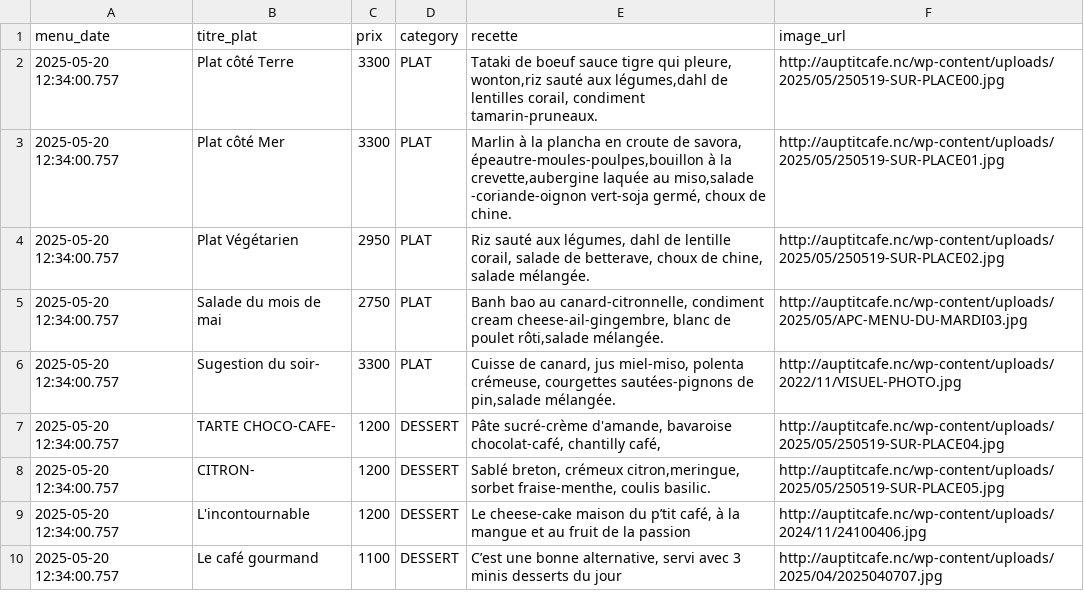
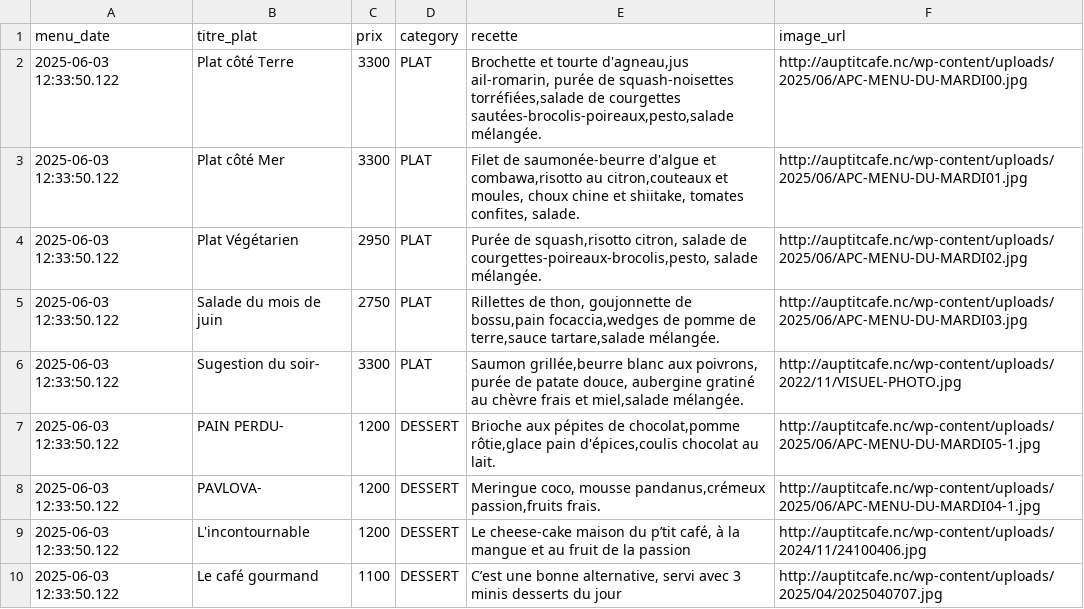
Before and after one commit to adriens/auptitcafe-data, a CSV file: data/current_menus_headers.csv, drawn as a sheet.

```diff
--- a/data/current_menus_headers.csv
+++ b/data/current_menus_headers.csv
@@ -1,10 +1,10 @@
 menu_date,titre_plat,prix,category,recette,image_url
-2025-05-20 12:34:00.757,Plat côté Terre,3300,PLAT,"Tataki de boeuf sauce tigre qui pleure, wonton,riz sauté aux légumes,dahl de lentilles corail, condiment tamarin-pruneaux.",http://auptitcafe.nc/wp-content/uploads/2025/05/250519-SUR-PLACE00.jpg
-2025-05-20 12:34:00.757,Plat côté Mer,3300,PLAT,"Marlin à la plancha en croute de savora, épeautre-moules-poulpes,bouillon à la crevette,aubergine laquée au miso,salade -coriande-oignon vert-soja germé, choux de chine.",http://auptitcafe.nc/wp-content/uploads/2025/05/250519-SUR-PLACE01.jpg
-2025-05-20 12:34:00.757,Plat Végétarien,2950,PLAT,"Riz sauté aux légumes, dahl de lentille corail, salade de betterave, choux de chine, salade mélangée.",http://auptitcafe.nc/wp-content/uploads/2025/05/250519-SUR-PLACE02.jpg
-2025-05-20 12:34:00.757,Salade du mois de mai ,2750,PLAT,"Banh bao au canard-citronnelle, condiment cream cheese-ail-gingembre, blanc de poulet rôti,salade mélangée.",http://auptitcafe.nc/wp-content/uploads/2025/05/APC-MENU-DU-MARDI03.jpg
-2025-05-20 12:34:00.757,Sugestion du soir-,3300,PLAT,"Cuisse de canard, jus miel-miso, polenta crémeuse, courgettes sautées-pignons de pin,salade mélangée.",http://auptitcafe.nc/wp-content/uploads/2022/11/VISUEL-PHOTO.jpg
-2025-05-20 12:34:00.757,TARTE CHOCO-CAFE-,1200,DESSERT,"Pâte sucré-crème d'amande, bavaroise chocolat-café, chantilly café,",http://auptitcafe.nc/wp-content/uploads/2025/05/250519-SUR-PLACE04.jpg
-2025-05-20 12:34:00.757,CITRON-,1200,DESSERT,"Sablé breton, crémeux citron,meringue, sorbet fraise-menthe, coulis basilic.",http://auptitcafe.nc/wp-content/uploads/2025/05/250519-SUR-PLACE05.jpg
-2025-05-20 12:34:00.757,L'incontournable,1200,DESSERT,"Le cheese-cake maison du p’tit café, à la mangue et au fruit de la passion",http://auptitcafe.nc/wp-content/uploads/2024/11/24100406.jpg
-2025-05-20 12:34:00.757,Le café gourmand,1100,DESSERT,"C’est une bonne alternative, servi avec 3 minis desserts du jour",http://auptitcafe.nc/wp-content/uploads/2025/04/2025040707.jpg
+2025-06-03 12:33:50.122,Plat côté Terre,3300,PLAT,"Brochette et tourte d'agneau,jus ail-romarin, purée de squash-noisettes torréfiées,salade de courgettes sautées-brocolis-poireaux,pesto,salade mélangée.",http://auptitcafe.nc/wp-content/uploads/2025/06/APC-MENU-DU-MARDI00.jpg
+2025-06-03 12:33:50.122,Plat côté Mer,3300,PLAT,"Filet de saumonée-beurre d'algue et combawa,risotto au citron,couteaux et moules, choux chine et shiitake, tomates confites, salade.",http://auptitcafe.nc/wp-content/uploads/2025/06/APC-MENU-DU-MARDI01.jpg
+2025-06-03 12:33:50.122,Plat Végétarien,2950,PLAT,"Purée de squash,risotto citron, salade de courgettes-poireaux-brocolis,pesto, salade mélangée.",http://auptitcafe.nc/wp-content/uploads/2025/06/APC-MENU-DU-MARDI02.jpg
+2025-06-03 12:33:50.122,Salade du mois de juin ,2750,PLAT,"Rillettes de thon, goujonnette de bossu,pain focaccia,wedges de pomme de terre,sauce tartare,salade mélangée.",http://auptitcafe.nc/wp-content/uploads/2025/06/APC-MENU-DU-MARDI03.jpg
+2025-06-03 12:33:50.122,Sugestion du soir-,3300,PLAT,"Saumon grillée,beurre blanc aux poivrons, purée de patate douce, aubergine gratiné au chèvre frais et miel,salade mélangée.",http://auptitcafe.nc/wp-content/uploads/2022/11/VISUEL-PHOTO.jpg
+2025-06-03 12:33:50.122,PAIN PERDU-,1200,DESSERT,"Brioche aux pépites de chocolat,pomme rôtie,glace pain d'épices,coulis chocolat au lait.",http://auptitcafe.nc/wp-content/uploads/2025/06/APC-MENU-DU-MARDI05-1.jpg
+2025-06-03 12:33:50.122,PAVLOVA-,1200,DESSERT,"Meringue coco, mousse pandanus,crémeux passion,fruits frais.",http://auptitcafe.nc/wp-content/uploads/2025/06/APC-MENU-DU-MARDI04-1.jpg
+2025-06-03 12:33:50.122,L'incontournable,1200,DESSERT,"Le cheese-cake maison du p’tit café, à la mangue et au fruit de la passion",http://auptitcafe.nc/wp-content/uploads/2024/11/24100406.jpg
+2025-06-03 12:33:50.122,Le café gourmand,1100,DESSERT,"C’est une bonne alternative, servi avec 3 minis desserts du jour",http://auptitcafe.nc/wp-content/uploads/2025/04/2025040707.jpg
```
Also changed, not shown: data/current_menus.csv, data/menus_hist.csv.
